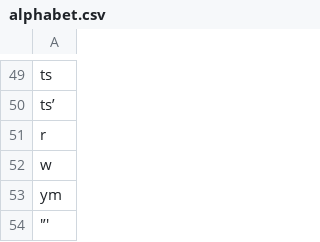
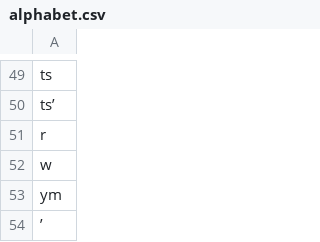
Before and after one commit to BaileyTrotter/mtd-starter, a CSV file: alphabet.csv, drawn as a sheet; only a part is shown, gaps mark what is left out.

Commit message:
Update alphabet.csv

```diff
--- a/alphabet.csv
+++ b/alphabet.csv
@@ -53,2 +53,2 @@ w,
 ym,
-'’'
+’
```
